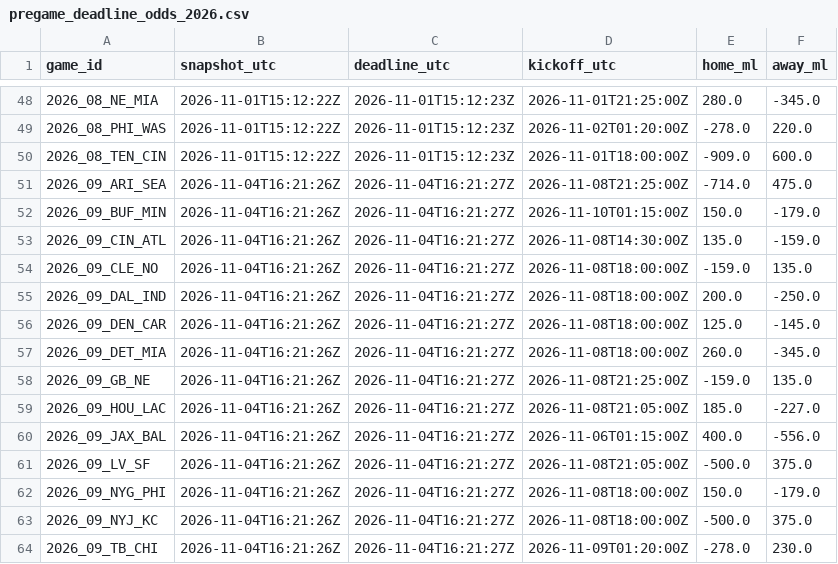
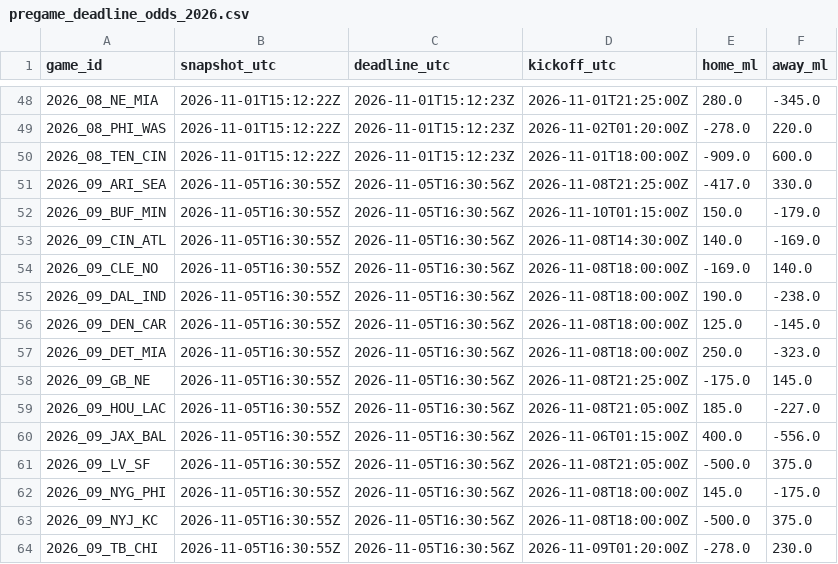
Before and after one commit to stiff25/NFL-Model, a CSV file: data/pregame_deadline_odds_2026.csv, drawn as a sheet; only a part is shown, gaps mark what is left out.

```diff
--- a/data/pregame_deadline_odds_2026.csv
+++ b/data/pregame_deadline_odds_2026.csv
@@ -50,15 +50,15 @@ game_id,snapshot_utc,deadline_utc,kickoff_utc,home_ml,away_ml
 2026_08_TEN_CIN,2026-11-01T15:12:22Z,2026-11-01T15:12:23Z,2026-11-01T18:00:00Z,-909.0,600.0
-2026_09_ARI_SEA,2026-11-04T16:21:26Z,2026-11-04T16:21:27Z,2026-11-08T21:25:00Z,-714.0,475.0
-2026_09_BUF_MIN,2026-11-04T16:21:26Z,2026-11-04T16:21:27Z,2026-11-10T01:15:00Z,150.0,-179.0
-2026_09_CIN_ATL,2026-11-04T16:21:26Z,2026-11-04T16:21:27Z,2026-11-08T14:30:00Z,135.0,-159.0
-2026_09_CLE_NO,2026-11-04T16:21:26Z,2026-11-04T16:21:27Z,2026-11-08T18:00:00Z,-159.0,135.0
-2026_09_DAL_IND,2026-11-04T16:21:26Z,2026-11-04T16:21:27Z,2026-11-08T18:00:00Z,200.0,-250.0
-2026_09_DEN_CAR,2026-11-04T16:21:26Z,2026-11-04T16:21:27Z,2026-11-08T18:00:00Z,125.0,-145.0
-2026_09_DET_MIA,2026-11-04T16:21:26Z,2026-11-04T16:21:27Z,2026-11-08T18:00:00Z,260.0,-345.0
-2026_09_GB_NE,2026-11-04T16:21:26Z,2026-11-04T16:21:27Z,2026-11-08T21:25:00Z,-159.0,135.0
-2026_09_HOU_LAC,2026-11-04T16:21:26Z,2026-11-04T16:21:27Z,2026-11-08T21:05:00Z,185.0,-227.0
-2026_09_JAX_BAL,2026-11-04T16:21:26Z,2026-11-04T16:21:27Z,2026-11-06T01:15:00Z,400.0,-556.0
-2026_09_LV_SF,2026-11-04T16:21:26Z,2026-11-04T16:21:27Z,2026-11-08T21:05:00Z,-500.0,375.0
-2026_09_NYG_PHI,2026-11-04T16:21:26Z,2026-11-04T16:21:27Z,2026-11-08T18:00:00Z,150.0,-179.0
-2026_09_NYJ_KC,2026-11-04T16:21:26Z,2026-11-04T16:21:27Z,2026-11-08T18:00:00Z,-500.0,375.0
-2026_09_TB_CHI,2026-11-04T16:21:26Z,2026-11-04T16:21:27Z,2026-11-09T01:20:00Z,-278.0,230.0
+2026_09_ARI_SEA,2026-11-05T16:30:55Z,2026-11-05T16:30:56Z,2026-11-08T21:25:00Z,-417.0,330.0
+2026_09_BUF_MIN,2026-11-05T16:30:55Z,2026-11-05T16:30:56Z,2026-11-10T01:15:00Z,150.0,-179.0
+2026_09_CIN_ATL,2026-11-05T16:30:55Z,2026-11-05T16:30:56Z,2026-11-08T14:30:00Z,140.0,-169.0
+2026_09_CLE_NO,2026-11-05T16:30:55Z,2026-11-05T16:30:56Z,2026-11-08T18:00:00Z,-169.0,140.0
+2026_09_DAL_IND,2026-11-05T16:30:55Z,2026-11-05T16:30:56Z,2026-11-08T18:00:00Z,190.0,-238.0
+2026_09_DEN_CAR,2026-11-05T16:30:55Z,2026-11-05T16:30:56Z,2026-11-08T18:00:00Z,125.0,-145.0
+2026_09_DET_MIA,2026-11-05T16:30:55Z,2026-11-05T16:30:56Z,2026-11-08T18:00:00Z,250.0,-323.0
+2026_09_GB_NE,2026-11-05T16:30:55Z,2026-11-05T16:30:56Z,2026-11-08T21:25:00Z,-175.0,145.0
+2026_09_HOU_LAC,2026-11-05T16:30:55Z,2026-11-05T16:30:56Z,2026-11-08T21:05:00Z,185.0,-227.0
+2026_09_JAX_BAL,2026-11-05T16:30:55Z,2026-11-05T16:30:56Z,2026-11-06T01:15:00Z,400.0,-556.0
+2026_09_LV_SF,2026-11-05T16:30:55Z,2026-11-05T16:30:56Z,2026-11-08T21:05:00Z,-500.0,375.0
+2026_09_NYG_PHI,2026-11-05T16:30:55Z,2026-11-05T16:30:56Z,2026-11-08T18:00:00Z,145.0,-175.0
+2026_09_NYJ_KC,2026-11-05T16:30:55Z,2026-11-05T16:30:56Z,2026-11-08T18:00:00Z,-500.0,375.0
+2026_09_TB_CHI,2026-11-05T16:30:55Z,2026-11-05T16:30:56Z,2026-11-09T01:20:00Z,-278.0,230.0
```
Also changed, not shown: 6 other files.
